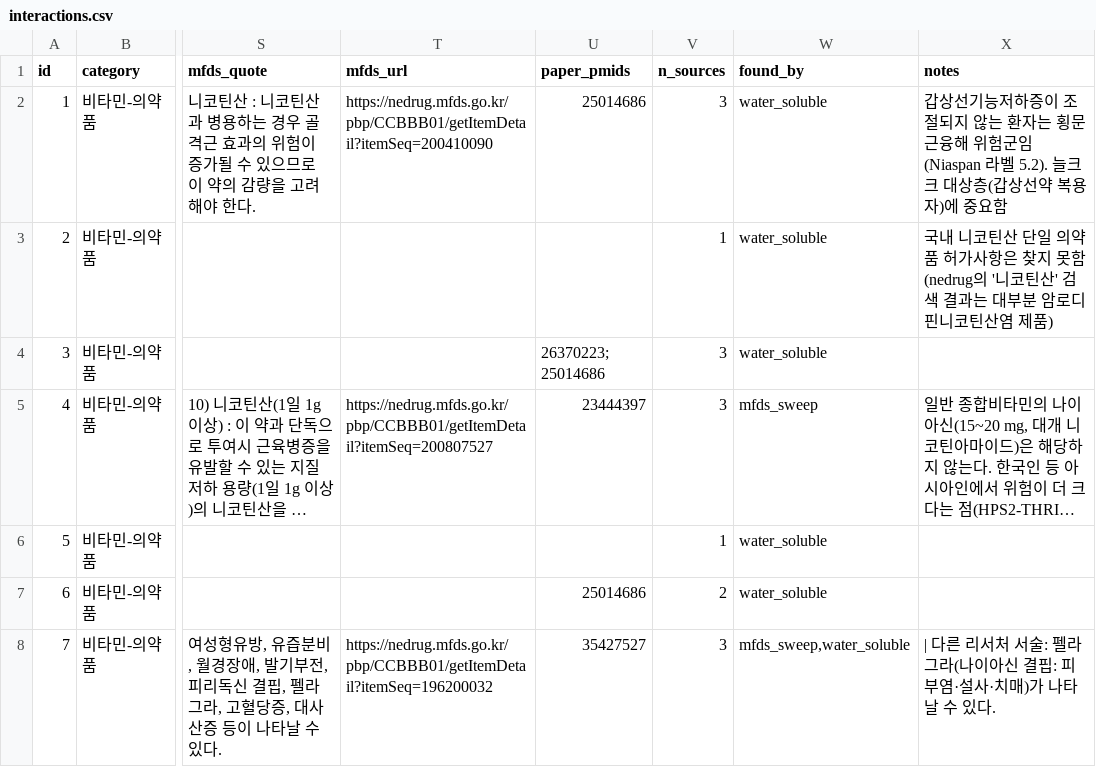
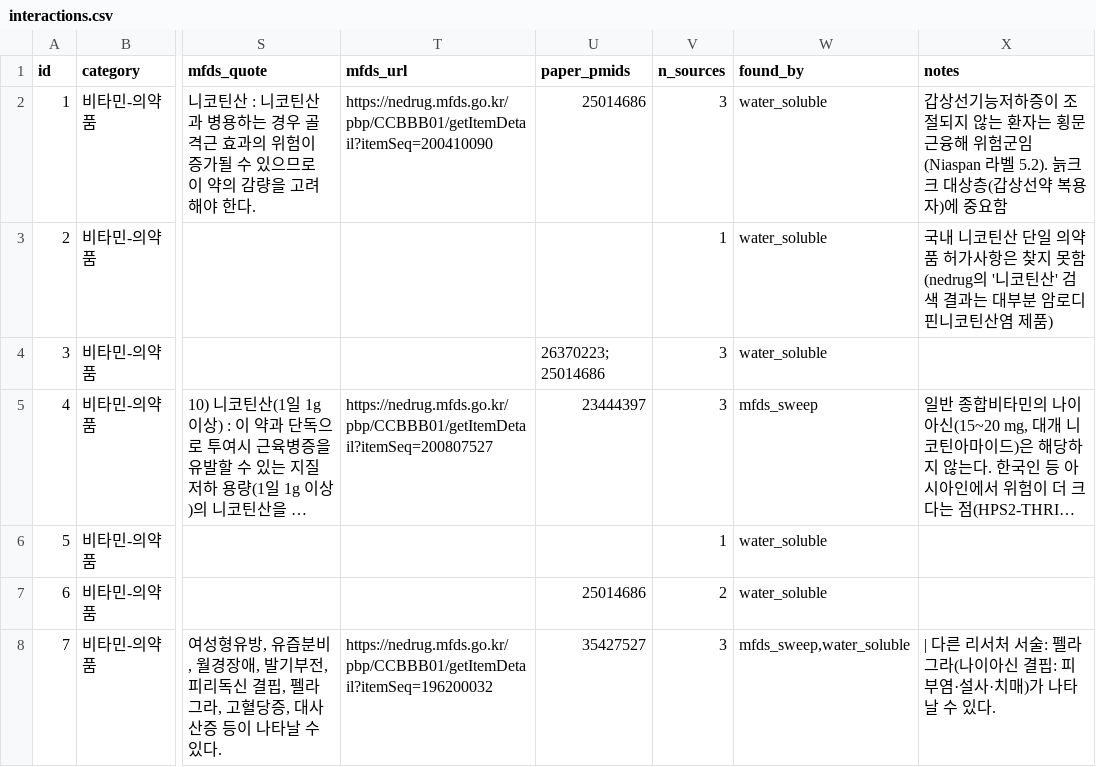
Before and after one commit to hwang-ye-song/sumtech2026, a CSV file: data/nutrient_interactions/interactions.csv, drawn as a sheet; only a part is shown, gaps mark what is left out; long unchanged cells end in …; the diff names each change by its address in the sheet, - before the commit and + after, or states it on an @@ line.

```diff
--- a/data/nutrient_interactions/interactions.csv
+++ b/data/nutrient_interactions/interactions.csv
-X2 (notes): …라벨 5.2). 늘크크 대…
+X2 (notes): …라벨 5.2). 늙크크 대…
```
Also changed, not shown: database/nutrient_interactions.csv, 10 other files.
